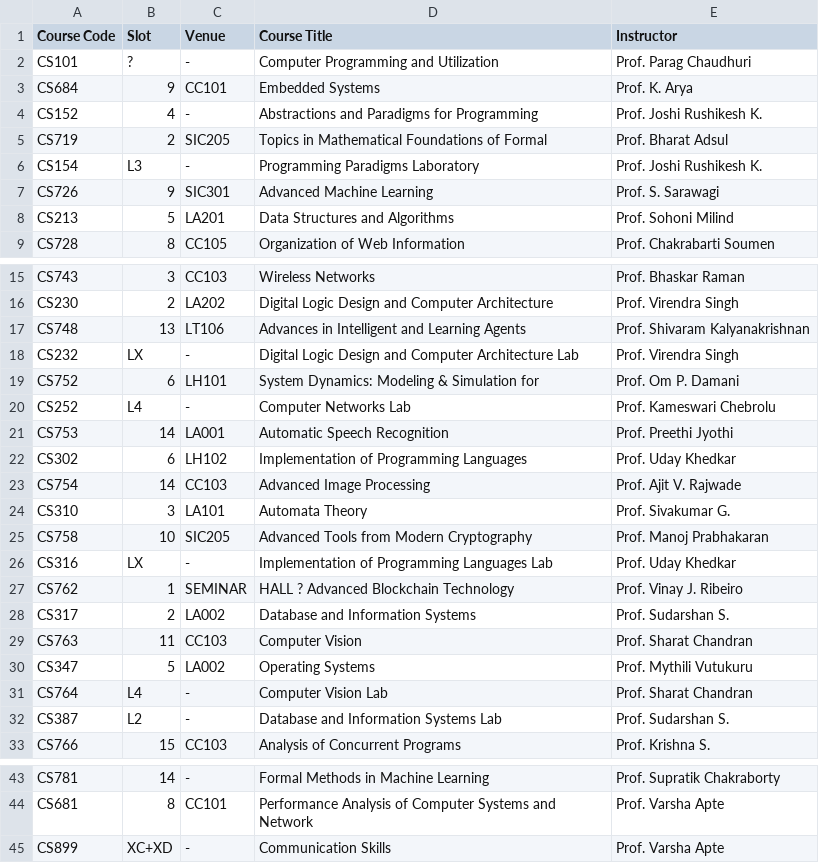
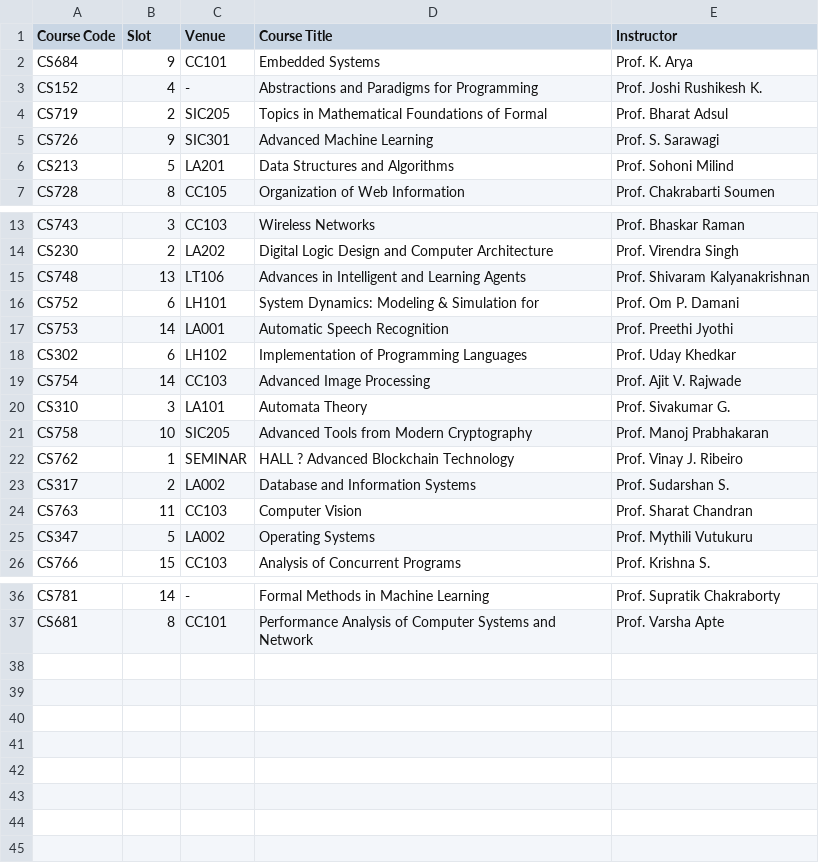
Before and after one commit to SwethaMagesh/course-analysis-swlab, a CSV file: MODULE-TIMETABLE/output/2021Spring.pdf.csv, drawn as a sheet; only a part is shown, gaps mark what is left out; the diff names each change by its address in the sheet, - before the commit and + after, or states it on an @@ line.

Commit message:
removed lab courses with nonnumeric slot

```diff
--- a/MODULE-TIMETABLE/output/2021Spring.pdf.csv
+++ b/MODULE-TIMETABLE/output/2021Spring.pdf.csv
-row 2: CS101 | ? | - | Computer Programming and Utilization | Prof. Parag Chaudhuri
-row 6: CS154 | L3 | - | Programming Paradigms Laboratory | Prof. Joshi Rushikesh K.
-row 18: CS232 | LX | - | Digital Logic Design and Computer Architecture Lab | Prof. Virendra Singh
-row 20: CS252 | L4 | - | Computer Networks Lab | Prof. Kameswari Chebrolu
-row 26: CS316 | LX | - | Implementation of Programming Languages Lab | Prof. Uday Khedkar
-row 31: CS764 | L4 | - | Computer Vision Lab | Prof. Sharat Chandran
-row 32: CS387 | L2 | - | Database and Information Systems Lab | Prof. Sudarshan S.
-row 45: CS899 | XC+XD | - | Communication Skills | Prof. Varsha Apte
```
Also changed, not shown: MODULE-TIMETABLE/output/2022Autumn.pdf.csv, MODULE-TIMETABLE/output/2022Spring.pdf.csv, 7 other files.
